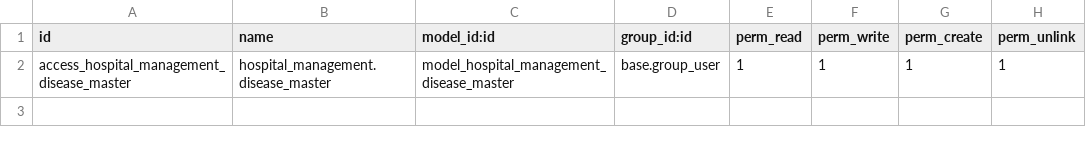
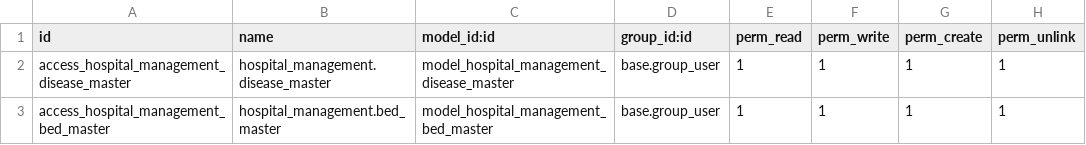
Before and after one commit to StradaverseKaiSheng/practical-session, a CSV file: custom_addons/hospital_management/security/ir.model.access.csv, drawn as a sheet.

Commit message:
Add bed_master in hospital_management module

```diff
--- a/custom_addons/hospital_management/security/ir.model.access.csv
+++ b/custom_addons/hospital_management/security/ir.model.access.csv
@@ -2 +2,2 @@ id,name,model_id:id,group_id:id,perm_read,perm_write,perm_create,perm_unlink
 access_hospital_management_disease_master,hospital_management.disease_master,model_hospital_management_disease_master,base.group_user,1,1,1,1
+access_hospital_management_bed_master,hospital_management.bed_master,model_hospital_management_bed_master,base.group_user,1,1,1,1
```
Also changed, not shown: 5 other files.
